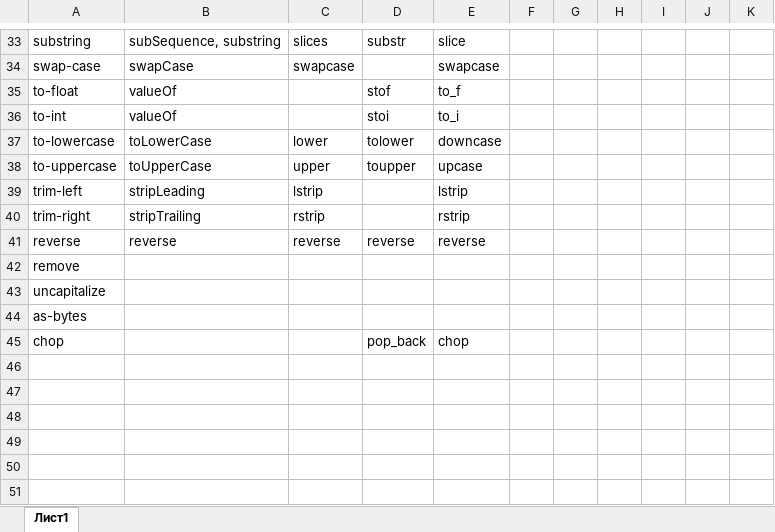
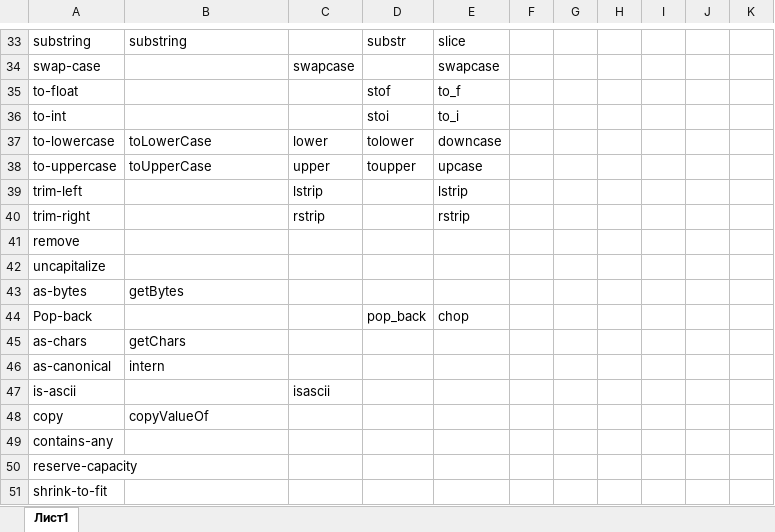
Before and after one commit to EugeneDar/PopularityParser, an Excel workbook: methods.xlsx, sheet Лист1, drawn as a sheet; only a part is shown, gaps mark what is left out; values as stored, in another font and other column widths than the file's, no cell formats; removed rows and columns are numbered as before the commit, all else as after; the diff covers the shown part only; the diff names each change by its address in the sheet, - before the commit and + after, or states it on an @@ line.

```diff
--- a/methods.xlsx (sheet Лист1)
+++ b/methods.xlsx (sheet Лист1)
-B33: subSequence, substring
+B33: substring
-C33: slices
+C33: (empty)
-B34: swapCase
+B34: (empty)
-B35:B36: valueOf
+B35:B36: (empty)
-B39: stripLeading
+B39: (empty)
-B40: stripTrailing
+B40: (empty)
-row 41: reverse | reverse | reverse | reverse | reverse
-B43: (empty)
+B43: getBytes
-A44: chop
+A44: Pop-back
+row 45: as-chars | getChars
+row 46: as-canonical | intern
+row 47: is-ascii |  | isascii
+row 48: copy | copyValueOf
+row 49: contains-any
+row 50: reserve-capacity
+row 51: shrink-to-fit
```
Also changed, not shown: 26 edited cells elsewhere in this sheet, cell formats.
